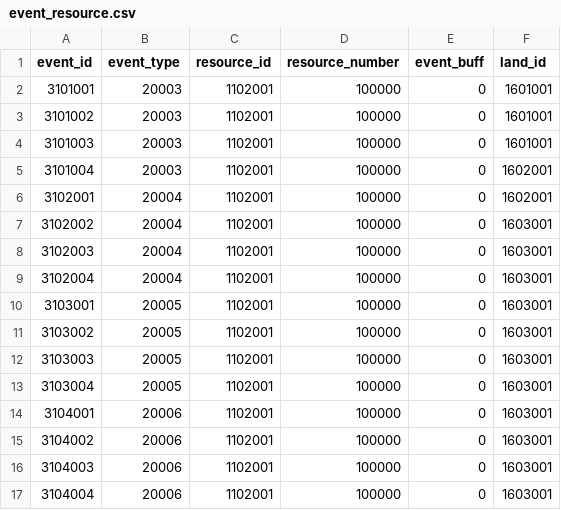
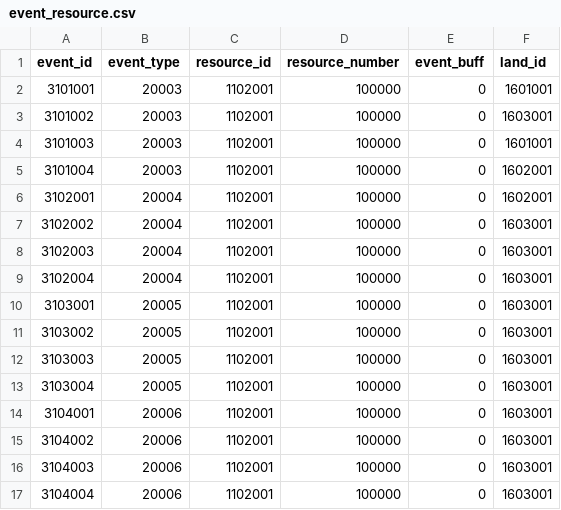
Before and after one commit to kspine/solution_pk, a CSV file: etc/poseidon/empery_center_data/event_resource.csv, drawn as a sheet.

```diff
--- a/etc/poseidon/empery_center_data/event_resource.csv
+++ b/etc/poseidon/empery_center_data/event_resource.csv
@@ -2,3 +2,3 @@ event_id,event_type,resource_id,resource_number,event_buff,land_id
 3101001,20003,1102001,100000,0,1601001
-3101002,20003,1102001,100000,0,1601001
+3101002,20003,1102001,100000,0,1603001
 3101003,20003,1102001,100000,0,1601001
```
Also changed, not shown: 1 other file.
